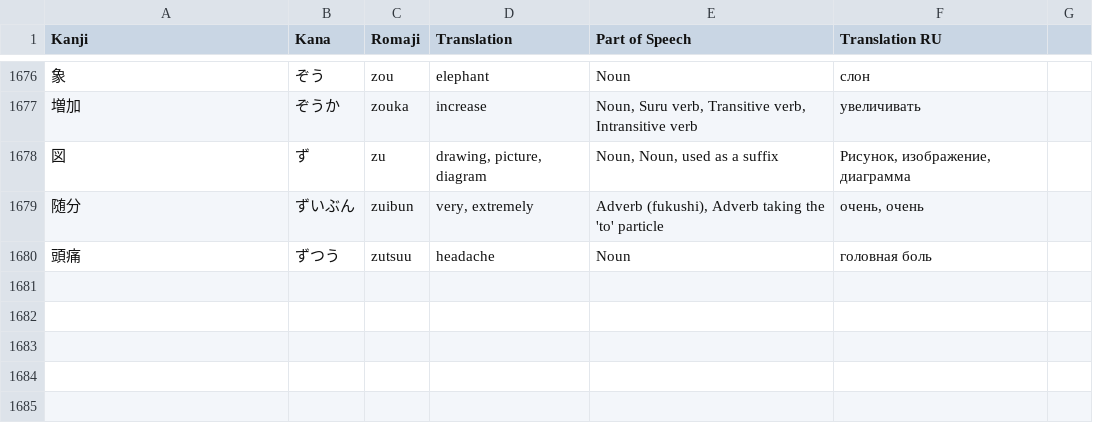
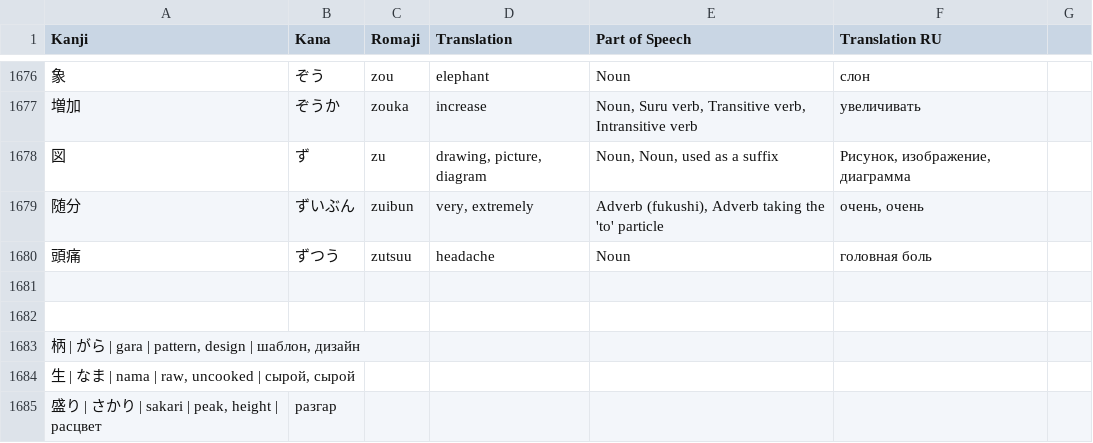
Before and after one commit to Satanas-Gigas/Origamisan, a CSV file: words_with_ru_n3.csv, drawn as a sheet; only a part is shown, gaps mark what is left out.

```diff
--- a/words_with_ru_n3.csv
+++ b/words_with_ru_n3.csv
@@ -1680 +1680,6 @@ Kanji;Kana;Romaji;Translation;Part of Speech;Translation RU
 頭痛;ずつう;zutsuu;headache;Noun;головная боль
+
+
+柄 | がら | gara | pattern, design | шаблон, дизайн
+生 | なま | nama | raw, uncooked | сырой, сырой
+盛り | さかり | sakari | peak, height | расцвет; разгар
```
Also changed, not shown: 15 other files.
